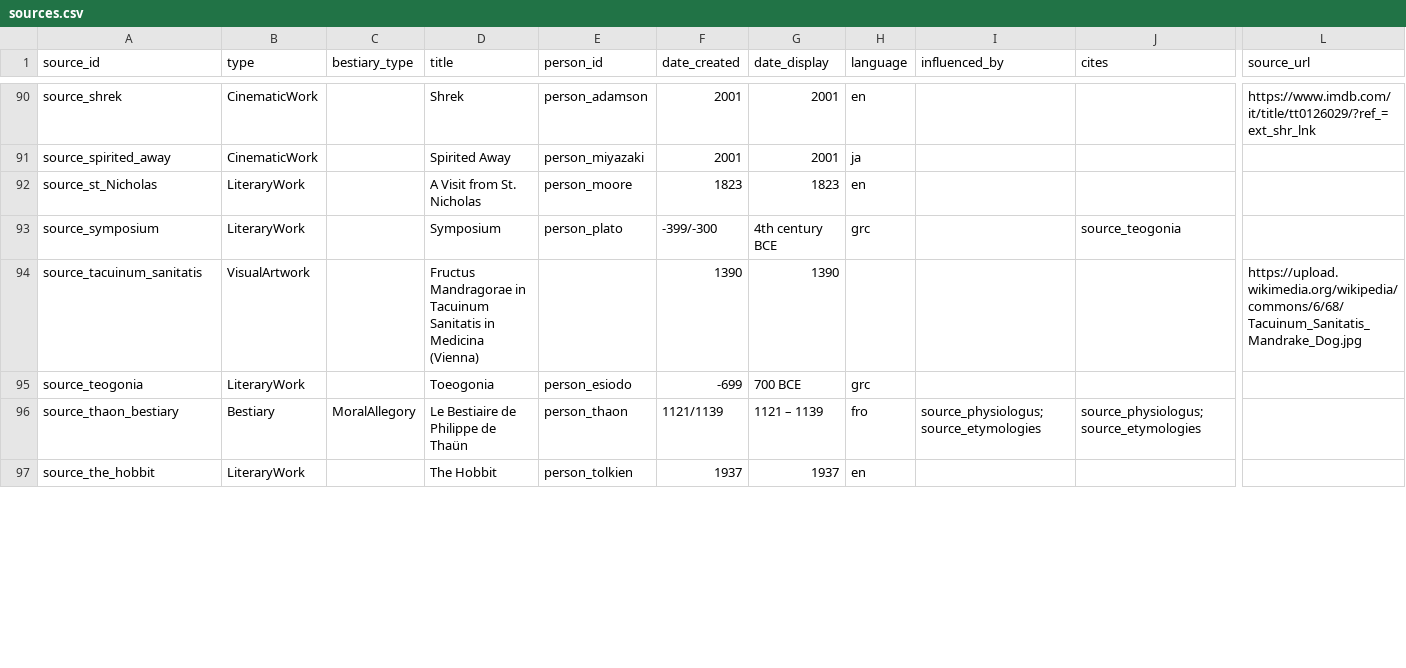
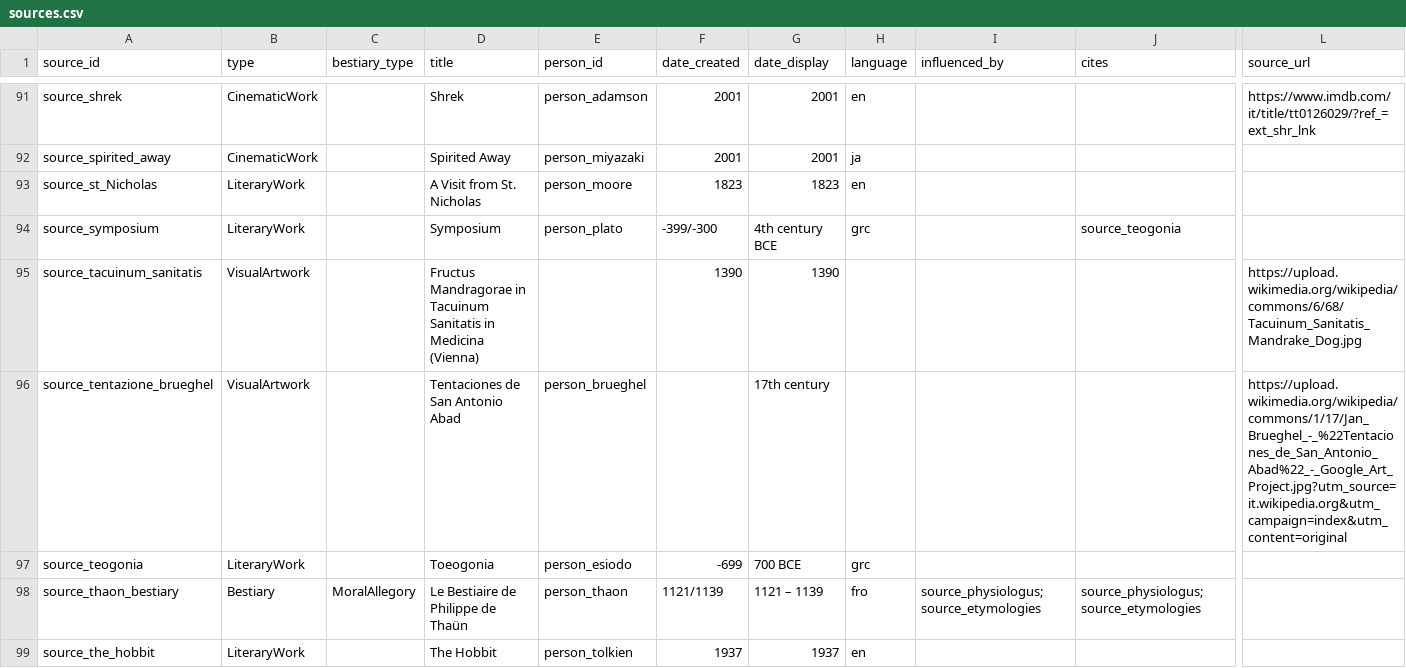
Before and after one commit to hexWitches/beast, a CSV file: graph/data/sources.csv, drawn as a sheet; only a part is shown, gaps mark what is left out; rows hold the shown columns only; the diff covers the shown part only; the diff names each change by its address in the sheet, - before the commit and + after, or states it on an @@ line.

```diff
--- a/graph/data/sources.csv
+++ b/graph/data/sources.csv
+row 96: source_tentazione_brueghel | VisualArtwork |  | Tentaciones de San Antonio Abad | person_brueghel |  | 17th century |  |  |  | https://upload.wikimedia.org/wikipedia/commons/1/17/Jan_Brueghel_-_%22Tentaciones_de_San_Antonio_Abad%22_-_Google_Art_Project.jpg?utm_source=it.wikipedia.org&utm_campaign=index&utm_content=original
```
Also changed, not shown: 1 added row and 3 edited cells elsewhere in this file, graph/data/abilities.csv, graph/data/creatures.csv, 2 other files.
